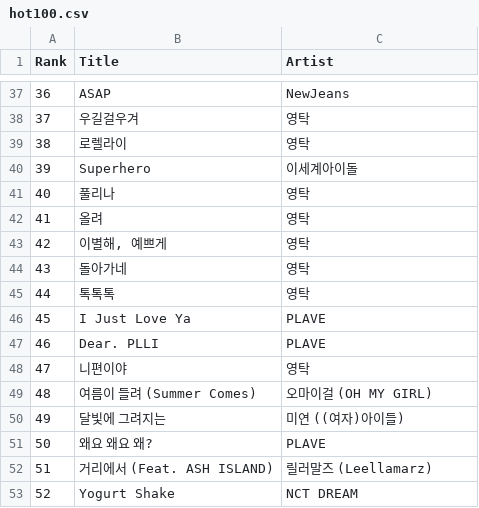
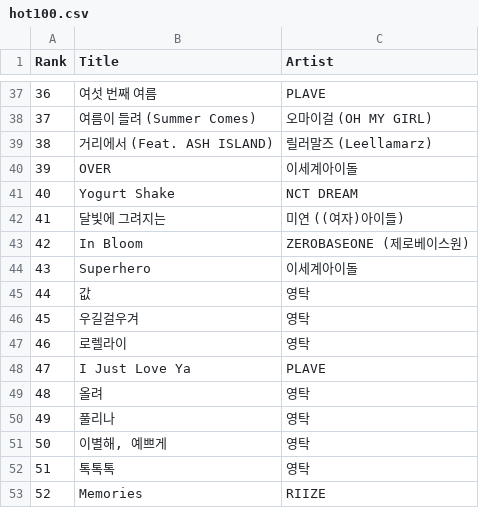
Before and after one commit to imasojeong/IR, a CSV file: output/hot100.csv, drawn as a sheet; only a part is shown, gaps mark what is left out; the diff covers the shown part only.

```diff
--- a/output/hot100.csv
+++ b/output/hot100.csv
@@ -37,17 +37,17 @@ Rank,Title,Artist
-36,ASAP,NewJeans
-37,우길걸우겨,영탁
-38,로렐라이,영탁
-39,Superhero,이세계아이돌
-40,풀리나,영탁
-41,올려,영탁
-42,"이별해, 예쁘게",영탁
-43,돌아가네,영탁
-44,톡톡톡,영탁
-45,I Just Love Ya,PLAVE
-46,Dear. PLLI,PLAVE
-47,니편이야,영탁
-48,여름이 들려 (Summer Comes),오마이걸 (OH MY GIRL)
-49,달빛에 그려지는,미연 ((여자)아이들)
-50,왜요 왜요 왜?,PLAVE
-51,거리에서 (Feat. ASH ISLAND),릴러말즈 (Leellamarz)
-52,Yogurt Shake,NCT DREAM
+36,여섯 번째 여름,PLAVE
+37,여름이 들려 (Summer Comes),오마이걸 (OH MY GIRL)
+38,거리에서 (Feat. ASH ISLAND),릴러말즈 (Leellamarz)
+39,OVER,이세계아이돌
+40,Yogurt Shake,NCT DREAM
+41,달빛에 그려지는,미연 ((여자)아이들)
+42,In Bloom,ZEROBASEONE (제로베이스원)
+43,Superhero,이세계아이돌
+44,값,영탁
+45,우길걸우겨,영탁
+46,로렐라이,영탁
+47,I Just Love Ya,PLAVE
+48,올려,영탁
+49,풀리나,영탁
+50,"이별해, 예쁘게",영탁
+51,톡톡톡,영탁
+52,Memories,RIIZE
```
Also changed, not shown: 122 edited cells elsewhere in this file, output/chart.csv, output/day.csv, 2 other files.
